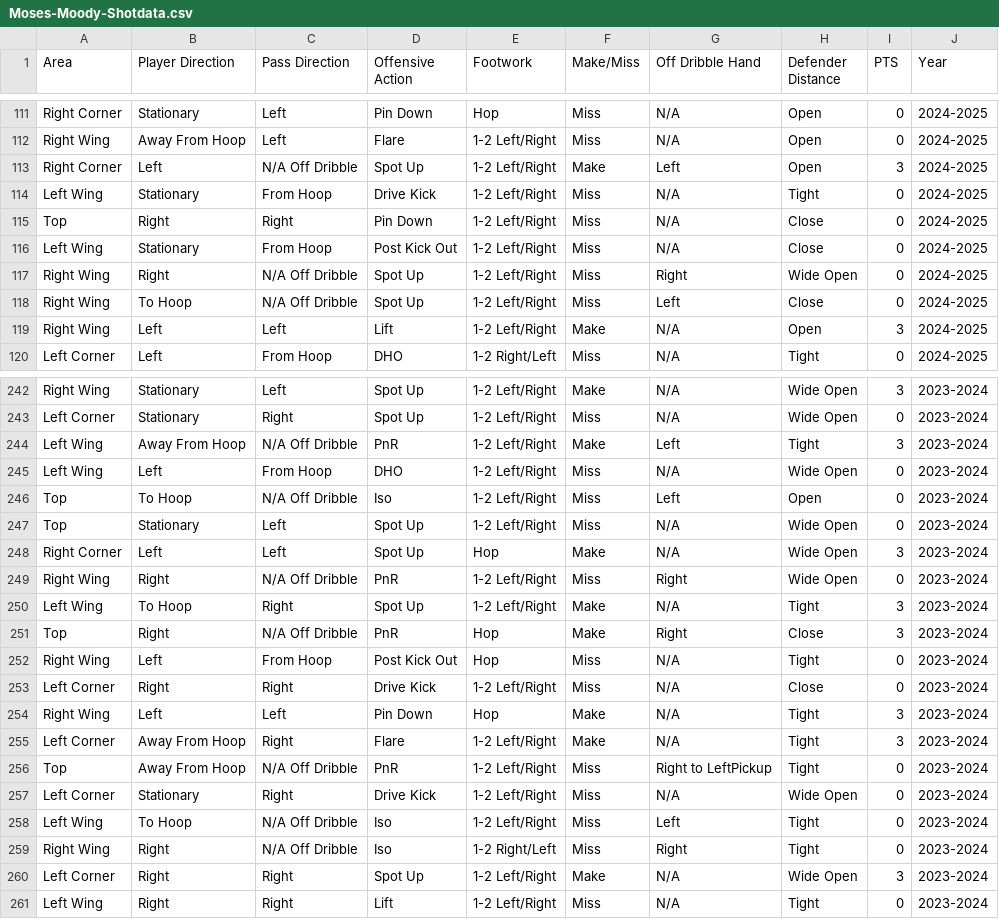
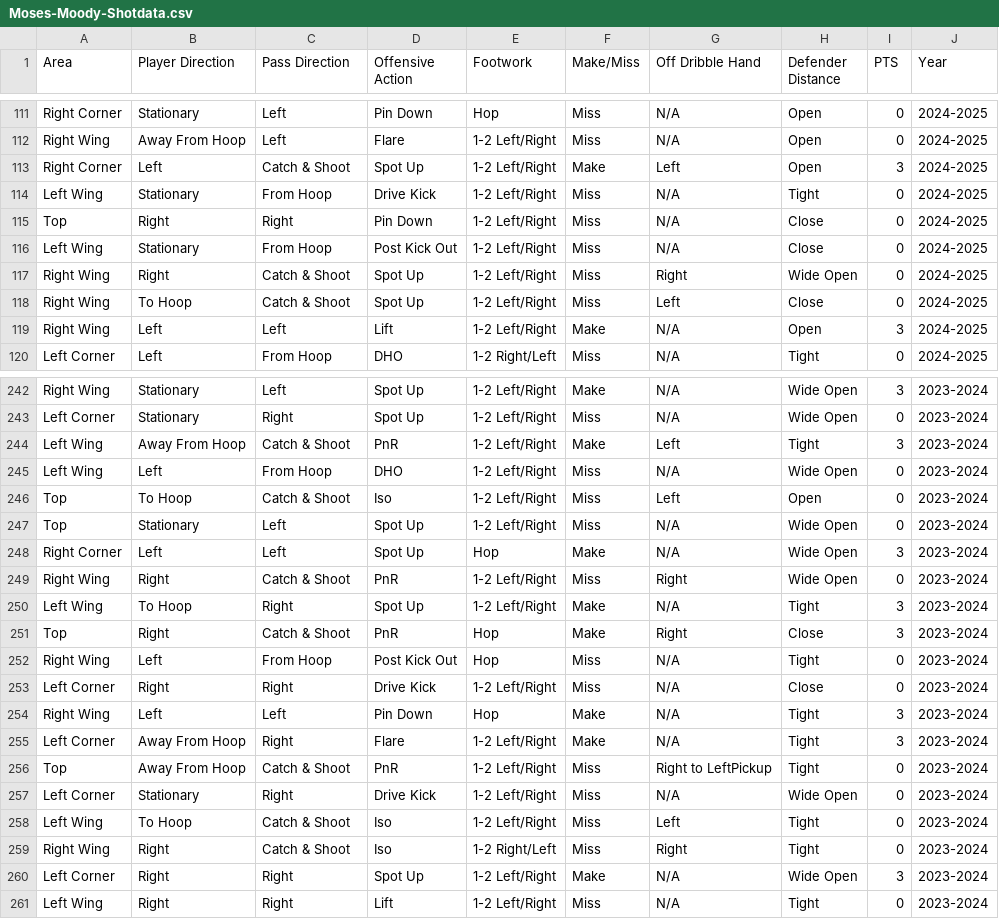
Before and after one commit to FutureRobotSoftware-int/legacy-warriors-stats-mobile, a CSV file: public/data/Moses-Moody-Shotdata.csv, drawn as a sheet; only a part is shown, gaps mark what is left out; the diff covers the shown part only.

```diff
--- a/public/data/Moses-Moody-Shotdata.csv
+++ b/public/data/Moses-Moody-Shotdata.csv
@@ -112,3 +112,3 @@ Right Corner;Stationary;Left;Pin Down;Hop  ;Miss;N/A;Open;0;2024-2025
 Right Wing;Away From Hoop;Left;Flare;1-2 Left/Right;Miss;N/A;Open;0;2024-2025
-Right Corner;Left;N/A Off Dribble;Spot Up;1-2 Left/Right;Make ;Left;Open;3;2024-2025
+Right Corner;Left;Catch & Shoot;Spot Up;1-2 Left/Right;Make ;Left;Open;3;2024-2025
 Left Wing;Stationary;From Hoop;Drive Kick;1-2 Left/Right;Miss;N/A;Tight;0;2024-2025
@@ -116,4 +116,4 @@ Top;Right;Right;Pin Down;1-2 Left/Right;Miss;N/A;Close;0;2024-2025
 Left Wing;Stationary;From Hoop;Post Kick Out;1-2 Left/Right;Miss;N/A;Close;0;2024-2025
-Right Wing;Right;N/A Off Dribble;Spot Up;1-2 Left/Right;Miss;Right;Wide Open;0;2024-2025
-Right Wing;To Hoop;N/A Off Dribble;Spot Up;1-2 Left/Right;Miss;Left;Close;0;2024-2025
+Right Wing;Right;Catch & Shoot;Spot Up;1-2 Left/Right;Miss;Right;Wide Open;0;2024-2025
+Right Wing;To Hoop;Catch & Shoot;Spot Up;1-2 Left/Right;Miss;Left;Close;0;2024-2025
 Right Wing;Left;Left;Lift;1-2 Left/Right;Make ;N/A;Open;3;2024-2025
@@ -243,10 +243,10 @@ Right Wing;Stationary;Left;Spot Up;1-2 Left/Right;Make ;N/A;Wide Open;3;2023-202
 Left Corner;Stationary;Right;Spot Up;1-2 Left/Right;Miss;N/A;Wide Open;0;2023-2024
-Left Wing;Away From Hoop;N/A Off Dribble;PnR;1-2 Left/Right;Make ;Left;Tight;3;2023-2024
+Left Wing;Away From Hoop;Catch & Shoot;PnR;1-2 Left/Right;Make ;Left;Tight;3;2023-2024
 Left Wing;Left;From Hoop;DHO;1-2 Left/Right;Miss;N/A;Wide Open;0;2023-2024
-Top;To Hoop;N/A Off Dribble;Iso;1-2 Left/Right;Miss;Left;Open;0;2023-2024
+Top;To Hoop;Catch & Shoot;Iso;1-2 Left/Right;Miss;Left;Open;0;2023-2024
 Top;Stationary;Left;Spot Up;1-2 Left/Right;Miss;N/A;Wide Open;0;2023-2024
 Right Corner;Left;Left;Spot Up;Hop  ;Make ;N/A;Wide Open;3;2023-2024
-Right Wing;Right;N/A Off Dribble;PnR;1-2 Left/Right;Miss;Right;Wide Open;0;2023-2024
+Right Wing;Right;Catch & Shoot;PnR;1-2 Left/Right;Miss;Right;Wide Open;0;2023-2024
 Left Wing;To Hoop;Right;Spot Up;1-2 Left/Right;Make ;N/A;Tight;3;2023-2024
-Top;Right;N/A Off Dribble;PnR;Hop  ;Make ;Right;Close;3;2023-2024
+Top;Right;Catch & Shoot;PnR;Hop  ;Make ;Right;Close;3;2023-2024
 Right Wing;Left;From Hoop;Post Kick Out;Hop  ;Miss;N/A;Tight;0;2023-2024
@@ -255,6 +255,6 @@ Right Wing;Left;Left;Pin Down;Hop  ;Make ;N/A;Tight;3;2023-2024
 Left Corner;Away From Hoop;Right;Flare;1-2 Left/Right;Make ;N/A;Tight;3;2023-2024
-Top;Away From Hoop;N/A Off Dribble;PnR;1-2 Left/Right;Miss;Right to LeftPickup;Tight;0;2023-2024
+Top;Away From Hoop;Catch & Shoot;PnR;1-2 Left/Right;Miss;Right to LeftPickup;Tight;0;2023-2024
 Left Corner;Stationary;Right;Drive Kick;1-2 Left/Right;Miss;N/A;Wide Open;0;2023-2024
-Left Wing;To Hoop;N/A Off Dribble;Iso;1-2 Left/Right;Miss;Left;Tight;0;2023-2024
-Right Wing;Right;N/A Off Dribble;Iso;1-2 Right/Left;Miss;Right;Tight;0;2023-2024
+Left Wing;To Hoop;Catch & Shoot;Iso;1-2 Left/Right;Miss;Left;Tight;0;2023-2024
+Right Wing;Right;Catch & Shoot;Iso;1-2 Right/Left;Miss;Right;Tight;0;2023-2024
 Left Corner;Right;Right;Spot Up;1-2 Left/Right;Make ;N/A;Wide Open;3;2023-2024
```
Also changed, not shown: 42 edited cells elsewhere in this file, public/data/Brandon-Podziemski-Shotdata.csv, public/data/Buddy-Hield-Shotdata.csv, 5 other files.
